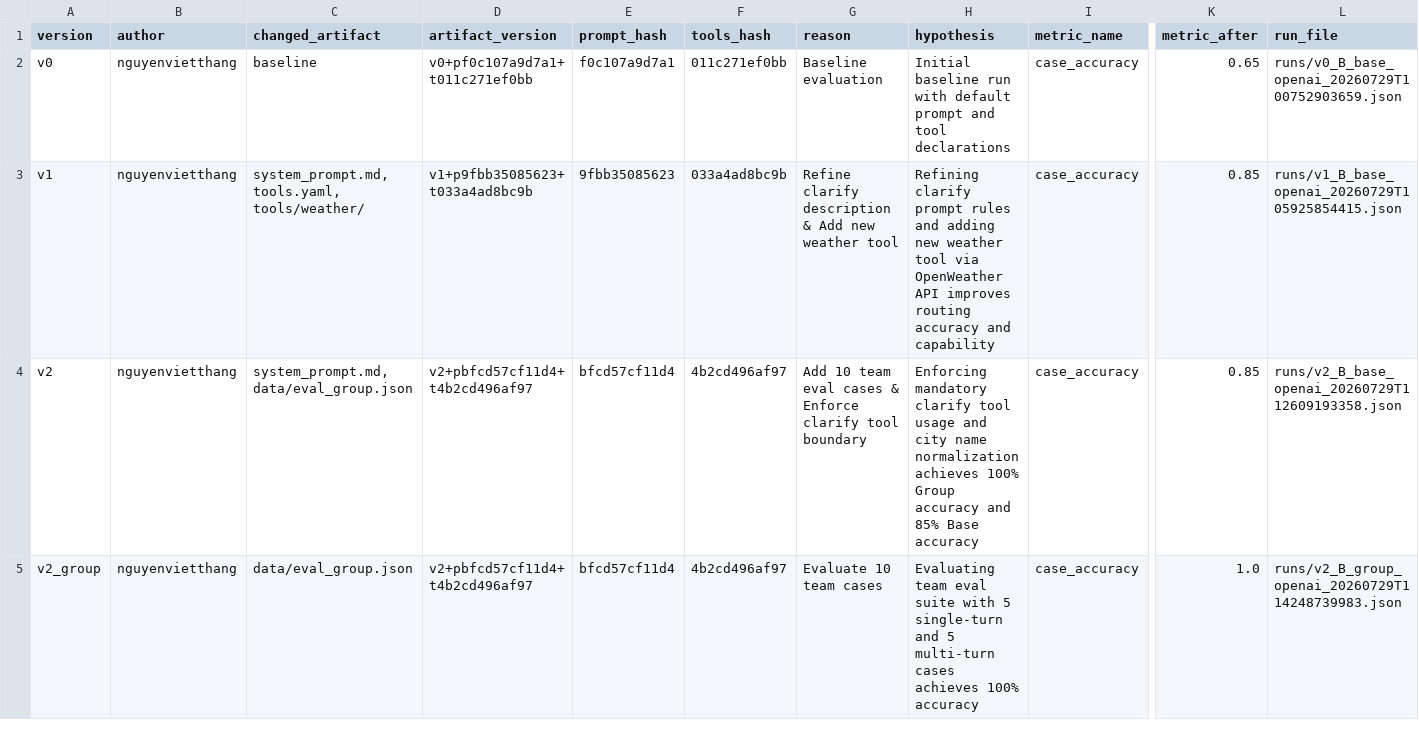
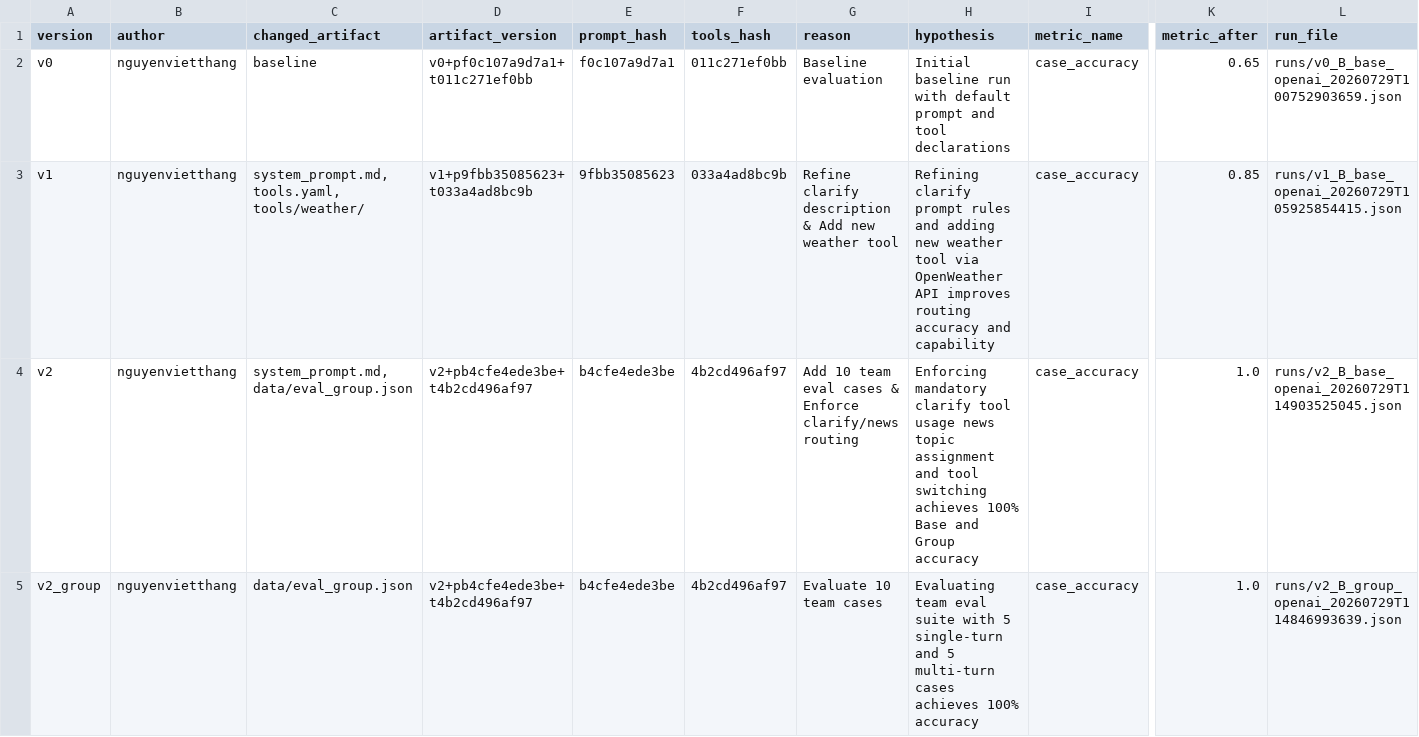
Before and after one commit to homulily85/DAY04_G18_E403, a CSV file: starter_v0/artifacts/version_log.csv, drawn as a sheet; only a part is shown, gaps mark what is left out; the diff names each change by its address in the sheet, - before the commit and + after, or states it on an @@ line.

```diff
--- a/starter_v0/artifacts/version_log.csv
+++ b/starter_v0/artifacts/version_log.csv
-D4:D5 (artifact_version): v2+pbfcd57cf11d4+t4b2cd496af97
+D4:D5 (artifact_version): v2+pb4cfe4ede3be+t4b2cd496af97
-E4:E5 (prompt_hash): bfcd57cf11d4
+E4:E5 (prompt_hash): b4cfe4ede3be
-G4 (reason): …& Enforce clarify tool boundary
+G4 (reason): …& Enforce clarify/news routing
-H4 (hypothesis): …tool usage and city name normalization achieves 100% Group accuracy and 85% Base accuracy
+H4 (hypothesis): …tool usage news topic assignment and tool switching achieves 100% Base and Group accuracy
-K4 (metric_after): 0.85
+K4 (metric_after): 1.0
-L4 (run_file): runs/v2_B_base_openai_20260729T112609193358.json
+L4 (run_file): runs/v2_B_base_openai_20260729T114903525045.json
-L5 (run_file): runs/v2_B_group_openai_20260729T114248739983.json
+L5 (run_file): runs/v2_B_group_openai_20260729T114846993639.json
```
Also changed, not shown: 12 other files.
